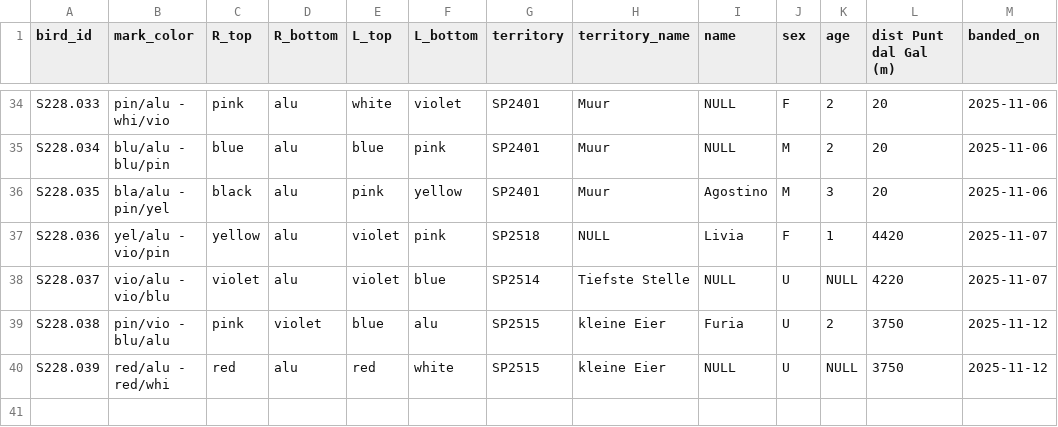
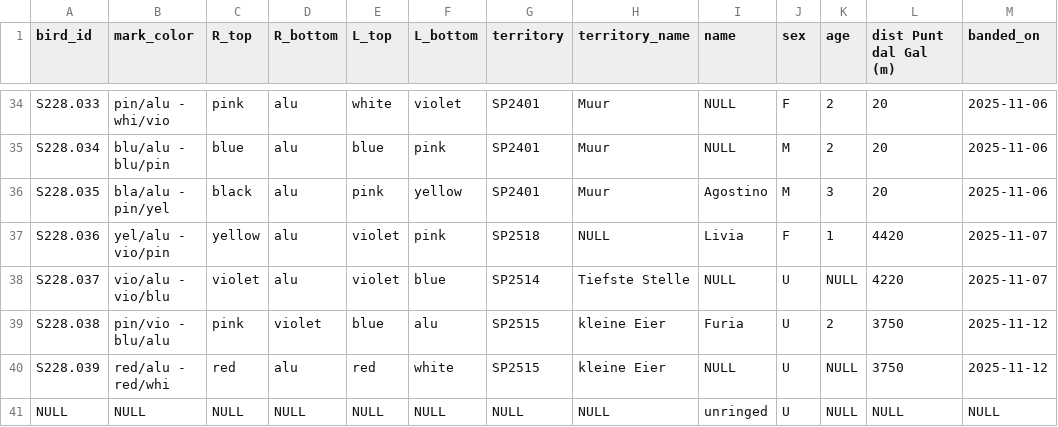
Before and after one commit to wdomi/dipper_finder, a CSV file: view_birdsCSV_apps.csv, drawn as a sheet; only a part is shown, gaps mark what is left out.

Commit message:
Update view_birdsCSV_apps.csv

```diff
--- a/view_birdsCSV_apps.csv
+++ b/view_birdsCSV_apps.csv
@@ -40 +40,2 @@
 "S228.039","red/alu - red/whi","red","alu","red","white","SP2515","kleine Eier",NULL,"U",NULL,"3750","2025-11-12"
+"NULL","NULL","NULL","NULL","NULL","NULL","NULL","NULL","unringed","U",NULL,"NULL","NULL"
```
